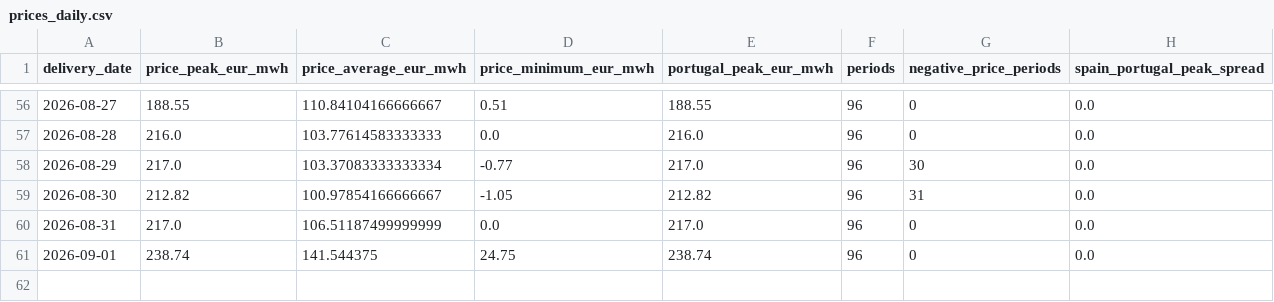
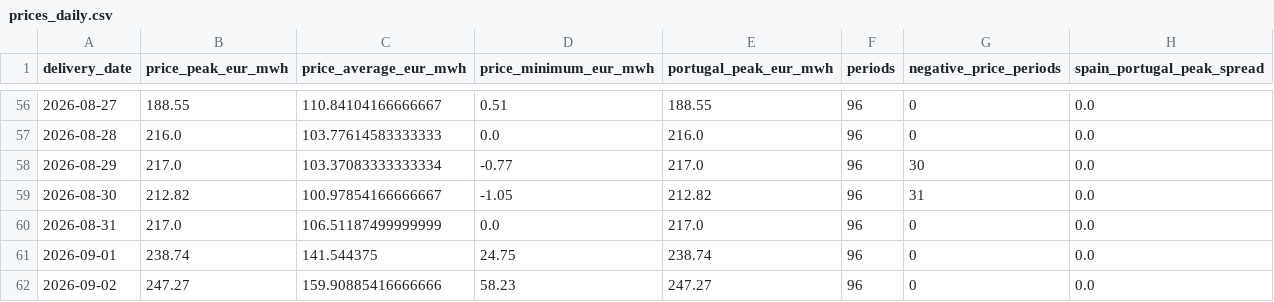
Before and after one commit to Evanssdas/Spain-Market-Platform, a CSV file: data/processed/prices_daily.csv, drawn as a sheet; only a part is shown, gaps mark what is left out.

```diff
--- a/data/processed/prices_daily.csv
+++ b/data/processed/prices_daily.csv
@@ -61 +61,2 @@ delivery_date,price_peak_eur_mwh,price_average_eur_mwh,price_minimum_eur_mwh,por
 2026-09-01,238.74,141.544375,24.75,238.74,96,0,0.0
+2026-09-02,247.27,159.90885416666666,58.23,247.27,96,0,0.0
```
Also changed, not shown: logs/forecast_log.csv, 4 other files.
